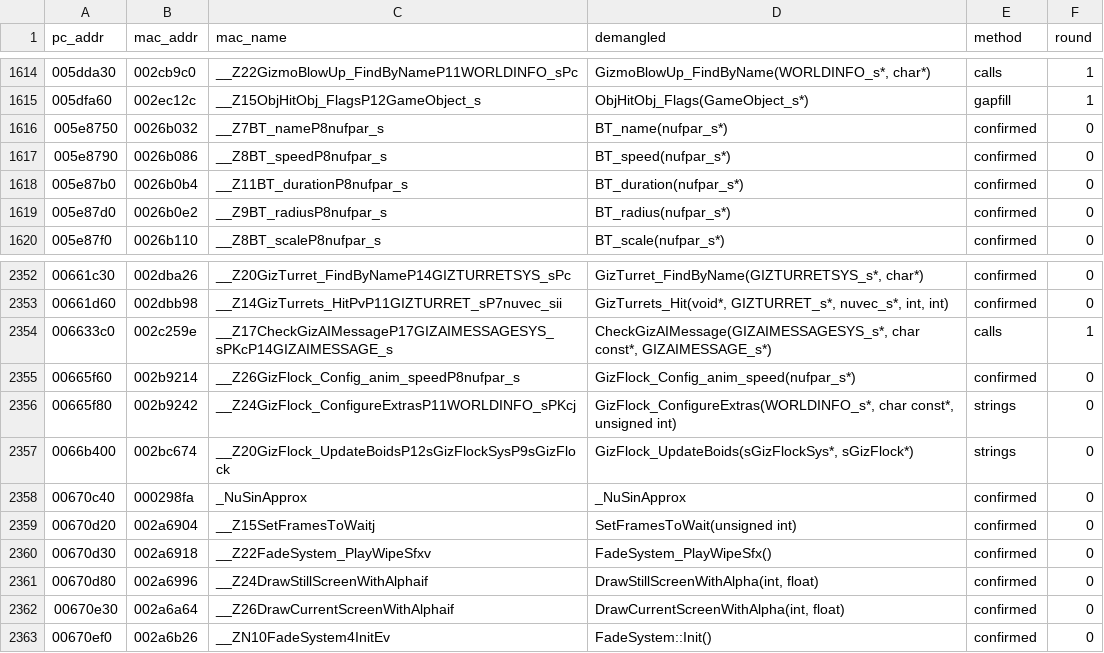
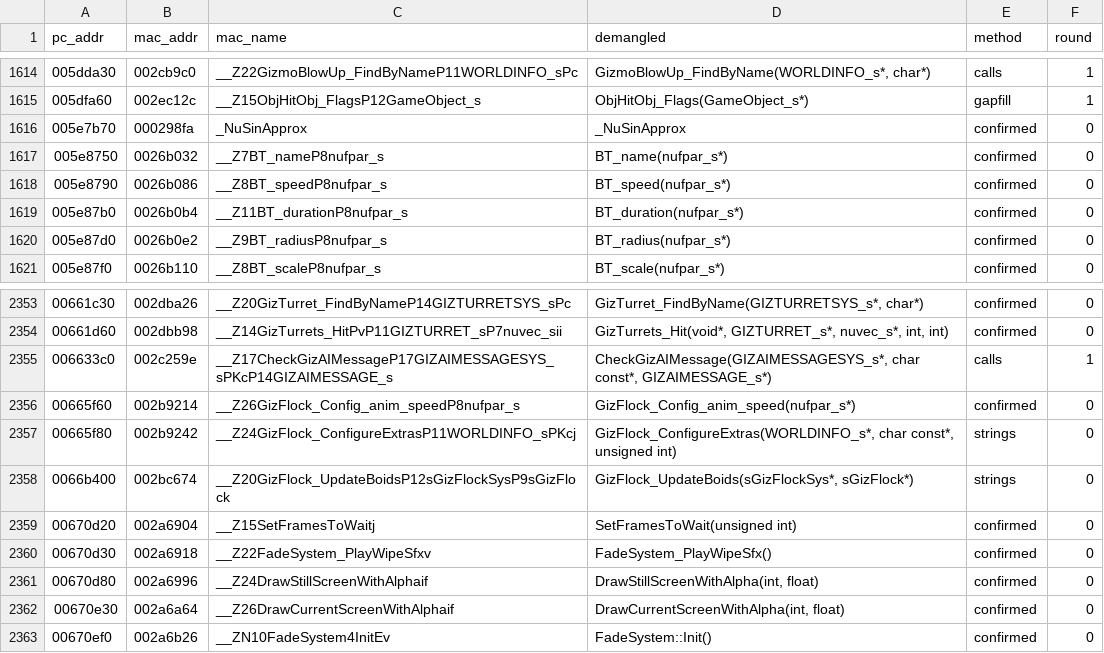
Before and after one commit to wasdhjklxyz/lbtvg, a CSV file: tools/symbols/pc-names.csv, drawn as a sheet; only a part is shown, gaps mark what is left out; removed rows and columns are numbered as before the commit, all else as after; the diff names each change by its address in the sheet, - before the commit and + after, or states it on an @@ line.

```diff
--- a/tools/symbols/pc-names.csv
+++ b/tools/symbols/pc-names.csv
+row 1616: 005e7b70 | 000298fa | _NuSinApprox | _NuSinApprox | confirmed | 0
-row 2358: 00670c40 | 000298fa | _NuSinApprox | _NuSinApprox | confirmed | 0
```
Also changed, not shown: 9 other files.
